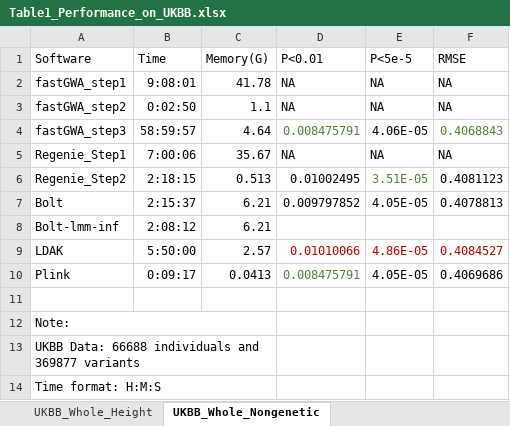
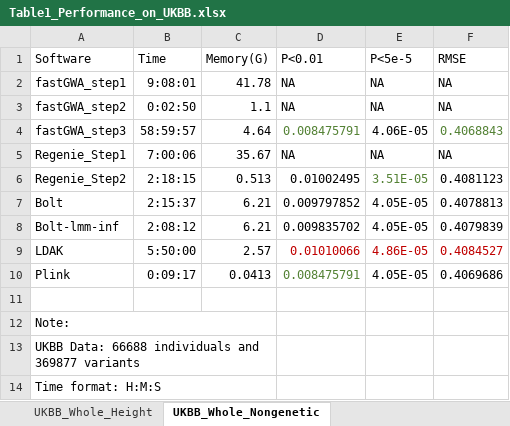
Before and after one commit to KirakiraZLY/An-evaluation-of-software-for-performing-GWAS-mixed-model-association-analysis, an Excel workbook: Tables/Table1_Performance_on_UKBB.xlsx, sheet UKBB_Whole_Nongenetic, drawn as a sheet; values as stored, in another font and other column widths than the file's, no borders; the diff names each change by its address in the sheet, - before the commit and + after, or states it on an @@ line.

Commit message:
Update Table1_Performance_on_UKBB.xlsx

```diff
--- a/Tables/Table1_Performance_on_UKBB.xlsx (sheet UKBB_Whole_Nongenetic)
+++ b/Tables/Table1_Performance_on_UKBB.xlsx (sheet UKBB_Whole_Nongenetic)
-D8 (P<0.01): (empty)
+D8 (P<0.01): 0.009835702
-E8 (P<5e-5): (empty)
+E8 (P<5e-5): 4.05E-05
-F8 (RMSE): (empty)
+F8 (RMSE): 0.4079839
```
